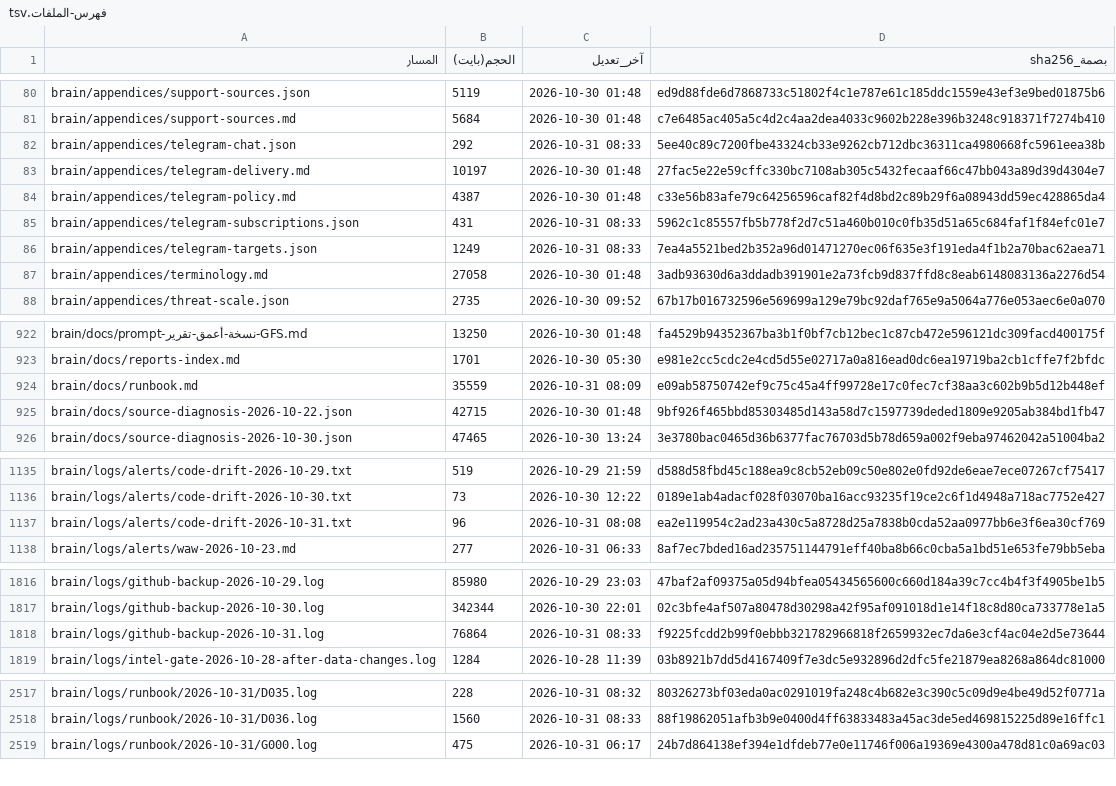
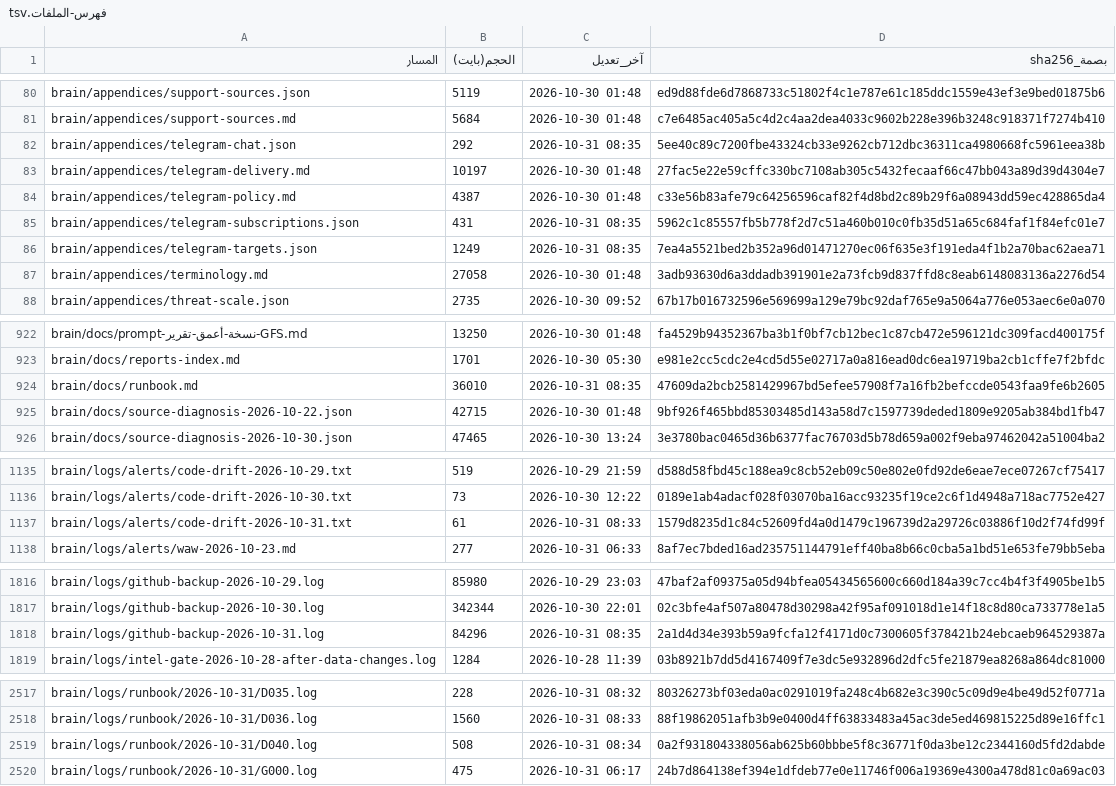
Before and after one commit to fahadaldoseri/mda-marine-system, a TSV file: docs/فهرس-الملفات.tsv, drawn as a sheet; only a part is shown, gaps mark what is left out; the diff covers the shown part only.

```diff
--- a/docs/فهرس-الملفات.tsv
+++ b/docs/فهرس-الملفات.tsv
@@ -81,7 +81,7 @@ brain/appendices/support-sources.json	5119	2026-10-30 01:48	ed9d88fde6d7868733c5
 brain/appendices/support-sources.md	5684	2026-10-30 01:48	c7e6485ac405a5c4d2c4aa2dea4033c9602b228e396b3248c918371f7274b410
-brain/appendices/telegram-chat.json	292	2026-10-31 08:33	5ee40c89c7200fbe43324cb33e9262cb712dbc36311ca4980668fc5961eea38b
+brain/appendices/telegram-chat.json	292	2026-10-31 08:35	5ee40c89c7200fbe43324cb33e9262cb712dbc36311ca4980668fc5961eea38b
 brain/appendices/telegram-delivery.md	10197	2026-10-30 01:48	27fac5e22e59cffc330bc7108ab305c5432fecaaf66c47bb043a89d39d4304e7
 brain/appendices/telegram-policy.md	4387	2026-10-30 01:48	c33e56b83afe79c64256596caf82f4d8bd2c89b29f6a08943dd59ec428865da4
-brain/appendices/telegram-subscriptions.json	431	2026-10-31 08:33	5962c1c85557fb5b778f2d7c51a460b010c0fb35d51a65c684faf1f84efc01e7
-brain/appendices/telegram-targets.json	1249	2026-10-31 08:33	7ea4a5521bed2b352a96d01471270ec06f635e3f191eda4f1b2a70bac62aea71
+brain/appendices/telegram-subscriptions.json	431	2026-10-31 08:35	5962c1c85557fb5b778f2d7c51a460b010c0fb35d51a65c684faf1f84efc01e7
+brain/appendices/telegram-targets.json	1249	2026-10-31 08:35	7ea4a5521bed2b352a96d01471270ec06f635e3f191eda4f1b2a70bac62aea71
 brain/appendices/terminology.md	27058	2026-10-30 01:48	3adb93630d6a3ddadb391901e2a73fcb9d837ffd8c8eab6148083136a2276d54
@@ -923,3 +923,3 @@ brain/docs/prompt-نسخة-أعمق-تقرير-GFS.md	13250	2026-10-30 01:48	fa4
 brain/docs/reports-index.md	1701	2026-10-30 05:30	e981e2cc5cdc2e4cd5d55e02717a0a816ead0dc6ea19719ba2cb1cffe7f2bfdc
-brain/docs/runbook.md	35559	2026-10-31 08:09	e09ab58750742ef9c75c45a4ff99728e17c0fec7cf38aa3c602b9b5d12b448ef
+brain/docs/runbook.md	36010	2026-10-31 08:35	47609da2bcb2581429967bd5efee57908f7a16fb2befccde0543faa9fe6b2605
 brain/docs/source-diagnosis-2026-10-22.json	42715	2026-10-30 01:48	9bf926f465bbd85303485d143a58d7c1597739deded1809e9205ab384bd1fb47
@@ -1136,3 +1136,3 @@ brain/logs/alerts/code-drift-2026-10-29.txt	519	2026-10-29 21:59	d588d58fbd45c18
 brain/logs/alerts/code-drift-2026-10-30.txt	73	2026-10-30 12:22	0189e1ab4adacf028f03070ba16acc93235f19ce2c6f1d4948a718ac7752e427
-brain/logs/alerts/code-drift-2026-10-31.txt	96	2026-10-31 08:08	ea2e119954c2ad23a430c5a8728d25a7838b0cda52aa0977bb6e3f6ea30cf769
+brain/logs/alerts/code-drift-2026-10-31.txt	61	2026-10-31 08:33	1579d8235d1c84c52609fd4a0d1479c196739d2a29726c03886f10d2f74fd99f
 brain/logs/alerts/waw-2026-10-23.md	277	2026-10-31 06:33	8af7ec7bded16ad235751144791eff40ba8b66c0cba5a1bd51e653fe79bb5eba
@@ -1817,3 +1817,3 @@ brain/logs/github-backup-2026-10-29.log	85980	2026-10-29 23:03	47baf2af09375a05d
 brain/logs/github-backup-2026-10-30.log	342344	2026-10-30 22:01	02c3bfe4af507a80478d30298a42f95af091018d1e14f18c8d80ca733778e1a5
-brain/logs/github-backup-2026-10-31.log	76864	2026-10-31 08:33	f9225fcdd2b99f0ebbb321782966818f2659932ec7da6e3cf4ac04e2d5e73644
+brain/logs/github-backup-2026-10-31.log	84296	2026-10-31 08:35	2a1d4d34e393b59a9fcfa12f4171d0c7300605f378421b24ebcaeb964529387a
 brain/logs/intel-gate-2026-10-28-after-data-changes.log	1284	2026-10-28 11:39	03b8921b7dd5d4167409f7e3dc5e932896d2dfc5fe21879ea8268a864dc81000
@@ -2518,2 +2518,3 @@ brain/logs/runbook/2026-10-31/D035.log	228	2026-10-31 08:32	80326273bf03eda0ac02
 brain/logs/runbook/2026-10-31/D036.log	1560	2026-10-31 08:33	88f19862051afb3b9e0400d4ff63833483a45ac3de5ed469815225d89e16ffc1
+brain/logs/runbook/2026-10-31/D040.log	508	2026-10-31 08:34	0a2f931804338056ab625b60bbbe5f8c36771f0da3be12c2344160d5fd2dabde
 brain/logs/runbook/2026-10-31/G000.log	475	2026-10-31 06:17	24b7d864138ef394e1dfdeb77e0e11746f006a19369e4300a478d81c0a69ac03
```
Also changed, not shown: 10 edited cells elsewhere in this file, 39 other files.
